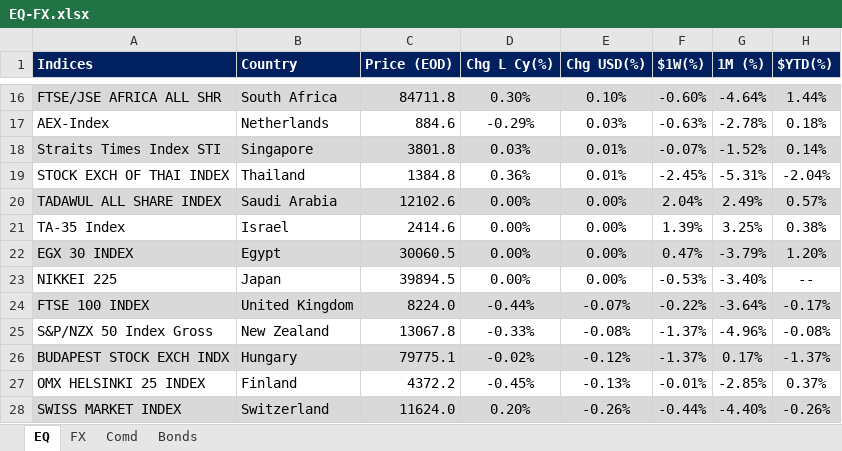
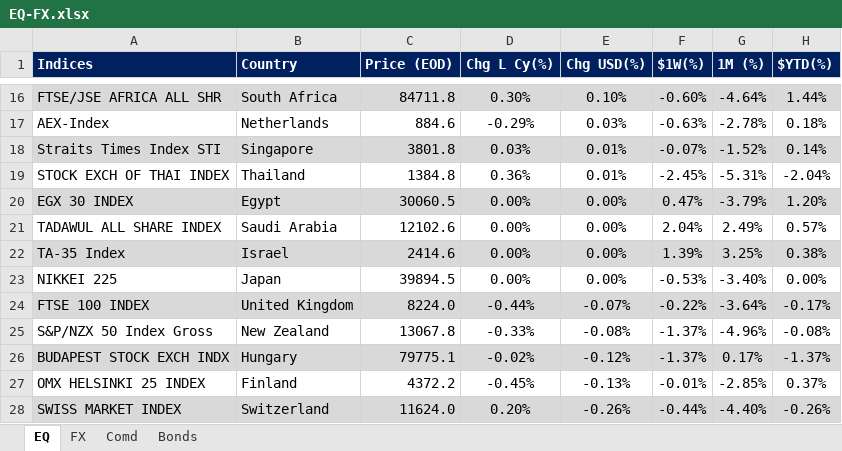
Before and after one commit to firstglobal123/fg-app, an Excel workbook: EQ-FX.xlsx, sheet EQ, drawn as a sheet; only a part is shown, gaps mark what is left out; values as stored, in another font and other column widths than the file's, no borders; conditional formats not drawn; addresses are those after the commit; the diff names each change by its address in the sheet, - before the commit and + after, or states it on an @@ line.

Commit message:
Add files via upload

```diff
--- a/EQ-FX.xlsx (sheet EQ)
+++ b/EQ-FX.xlsx (sheet EQ)
@@ row 22 moved to row 20: EGX 30 INDEX @@
-A21:H21 fill: #D9D9D9
+A21:H21 fill: none
-A22:H22 fill: none
+A22:H22 fill: #D9D9D9
-H23 ($YTD(%)): --
+H23 ($YTD(%)): 0.00%
```
Also changed, not shown: formulas that keep their value.
